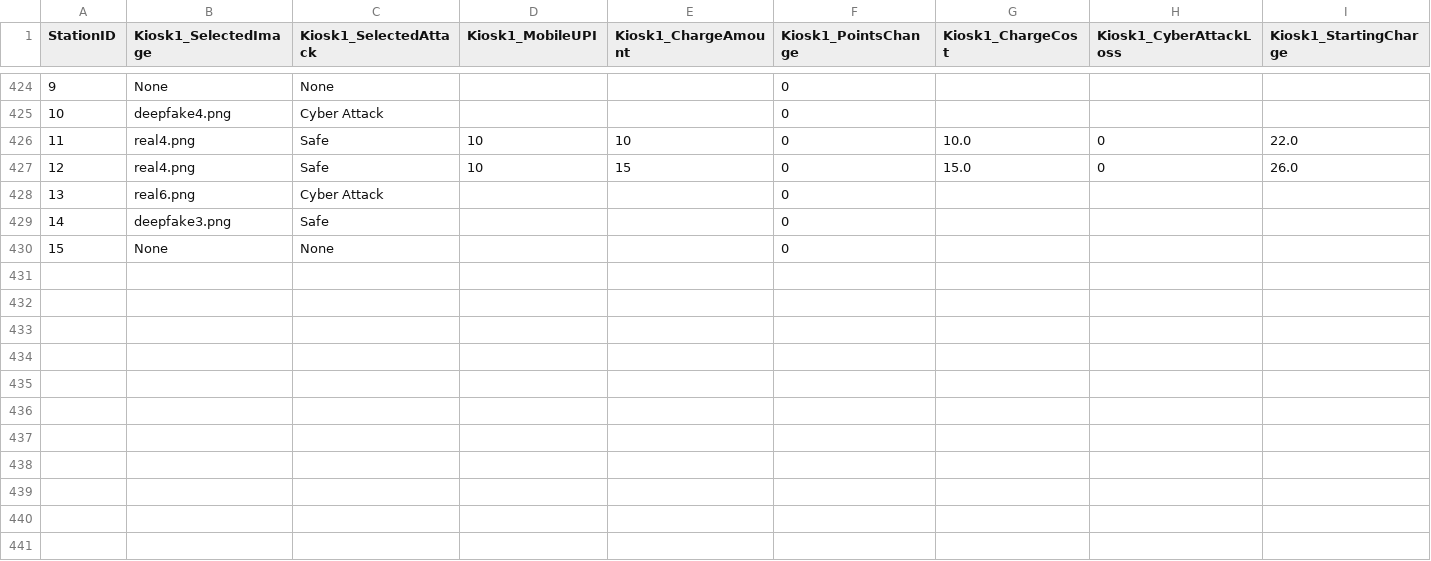
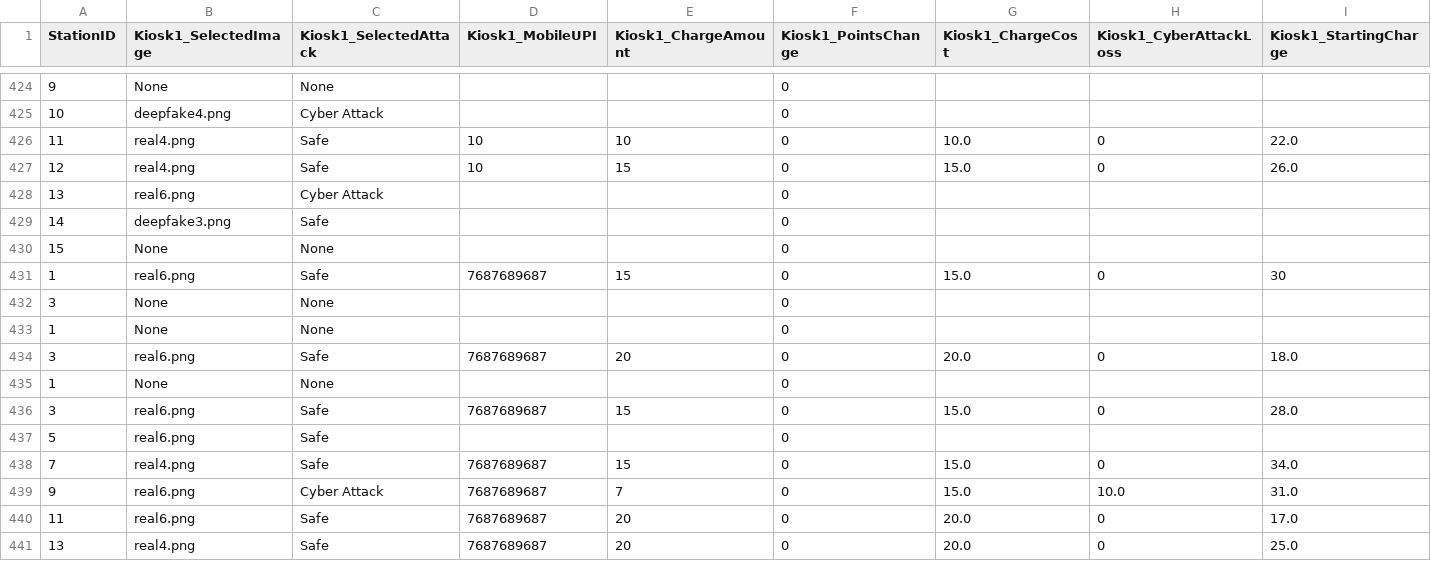
Before and after one commit to adityasha729/EV_Charging, a CSV file: interaction_data.csv, drawn as a sheet; only a part is shown, gaps mark what is left out; rows hold the shown columns only; the diff names each change by its address in the sheet, - before the commit and + after, or states it on an @@ line.

Commit message:
added mouse click data collection

```diff
--- a/interaction_data.csv
+++ b/interaction_data.csv
+row 431: 1 | real6.png | Safe | 7687689687 | 15 | 0 | 15.0 | 0 | 30
+row 432: 3 | None | None |  |  | 0
+row 433: 1 | None | None |  |  | 0
+row 434: 3 | real6.png | Safe | 7687689687 | 20 | 0 | 20.0 | 0 | 18.0
+row 435: 1 | None | None |  |  | 0
+row 436: 3 | real6.png | Safe | 7687689687 | 15 | 0 | 15.0 | 0 | 28.0
+row 437: 5 | real6.png | Safe |  |  | 0
+row 438: 7 | real4.png | Safe | 7687689687 | 15 | 0 | 15.0 | 0 | 34.0
+row 439: 9 | real6.png | Cyber Attack | 7687689687 | 7 | 0 | 15.0 | 10.0 | 31.0
+row 440: 11 | real6.png | Safe | 7687689687 | 20 | 0 | 20.0 | 0 | 17.0
+row 441: 13 | real4.png | Safe | 7687689687 | 20 | 0 | 20.0 | 0 | 25.0
```
Also changed, not shown: demographics.csv, eye_data_with_marker/eye_data_unknown.csv, 7 other files.
